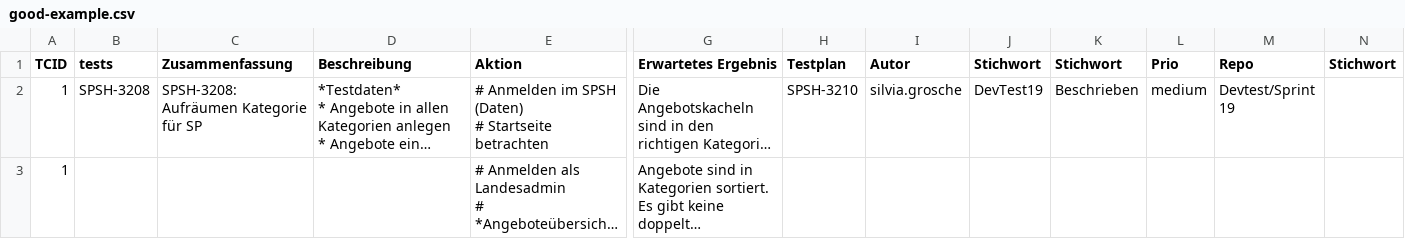
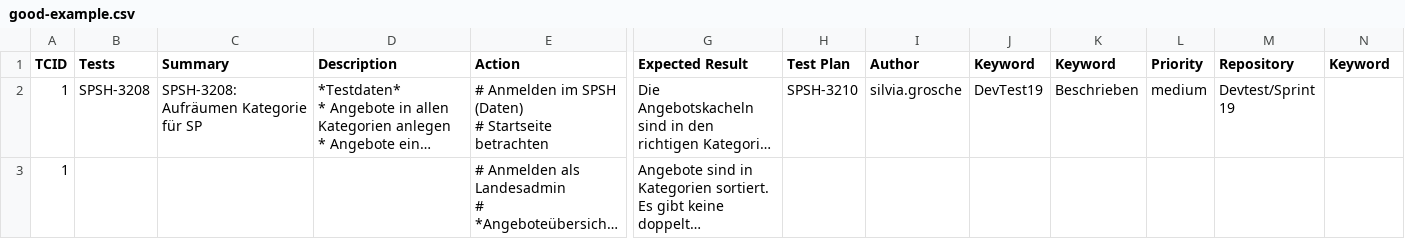
Before and after one commit to dBildungsplattform/schulportal-dev-test, a CSV file: .github/skills/generate-test-cases/good-example.csv, drawn as a sheet; only a part is shown, gaps mark what is left out; long unchanged cells end in …; the diff names each change by its address in the sheet, - before the commit and + after, or states it on an @@ line.

Commit message:
übersetzendes skills, Anpassungen zur Vereinheitlichung test = Tests, Testsprache Deutsch hinzugefügt

```diff
--- a/.github/skills/generate-test-cases/good-example.csv
+++ b/.github/skills/generate-test-cases/good-example.csv
-B1: tests
+B1: Tests
-C1: Zusammenfassung
+C1: Summary
-D1: Beschreibung
+D1: Description
-E1: Aktion
+E1: Action
-G1: Erwartetes Ergebnis
+G1: Expected Result
-H1: Testplan
+H1: Test Plan
-I1: Autor
+I1: Author
-J1: Stichwort
+J1: Keyword
-K1: Stichwort
+K1: Keyword
-L1: Prio
+L1: Priority
-M1: Repo
+M1: Repository
-N1: Stichwort
+N1: Keyword
```
Also changed, not shown: .github/skills/generate-api-test-cases/good-example.csv, .github/skills/generate-test-cases/bad-example.csv, 4 other files.
